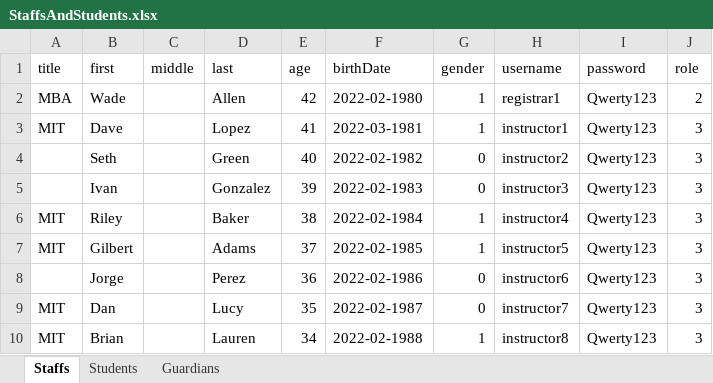
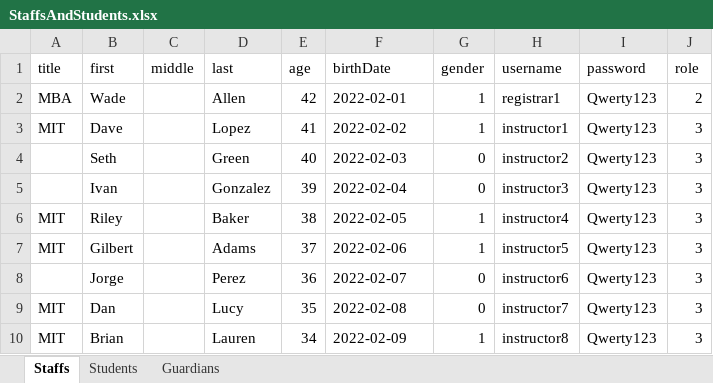
Before and after one commit to garkgodwin/qit-portal-v1, an Excel workbook: server/StaffsAndStudents.xlsx, sheet Staffs, drawn as a sheet; values as stored, in another font and other column widths than the file's, no borders; the diff names each change by its address in the sheet, - before the commit and + after, or states it on an @@ line.

```diff
--- a/server/StaffsAndStudents.xlsx (sheet Staffs)
+++ b/server/StaffsAndStudents.xlsx (sheet Staffs)
-F2 (birthDate): 2022-02-1980
+F2 (birthDate): 2022-02-01
-F3 (birthDate): 2022-03-1981
+F3 (birthDate): 2022-02-02
-F4 (birthDate): 2022-02-1982
+F4 (birthDate): 2022-02-03
-F5 (birthDate): 2022-02-1983
+F5 (birthDate): 2022-02-04
-F6 (birthDate): 2022-02-1984
+F6 (birthDate): 2022-02-05
-F7 (birthDate): 2022-02-1985
+F7 (birthDate): 2022-02-06
-F8 (birthDate): 2022-02-1986
+F8 (birthDate): 2022-02-07
-F9 (birthDate): 2022-02-1987
+F9 (birthDate): 2022-02-08
-F10 (birthDate): 2022-02-1988
+F10 (birthDate): 2022-02-09
```
Also changed, not shown: sheet Guardians, sheet Students, 6 other files.
